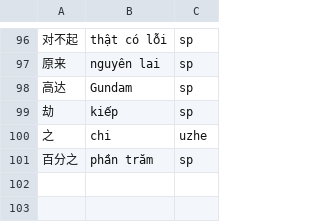
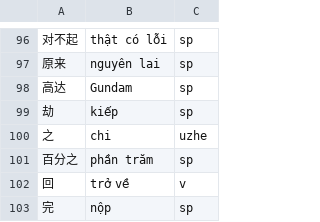
Before and after one commit to n-pn/chivi, a TSV file: db/vpdicts/fixture.tsv, drawn as a sheet; only a part is shown, gaps mark what is left out; the diff names each change by its address in the sheet, - before the commit and + after, or states it on an @@ line.

```diff
--- a/db/vpdicts/fixture.tsv
+++ b/db/vpdicts/fixture.tsv
+row 102: 回 | trở về | v
+row 103: 完 | nộp | sp
```
Also changed, not shown: 6 other files.
